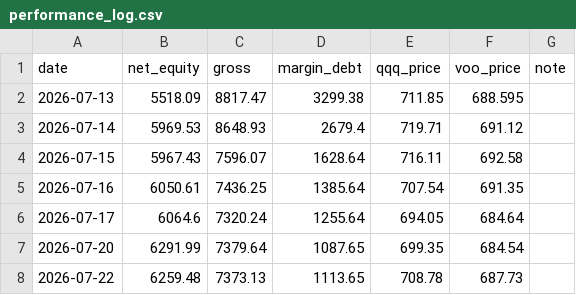
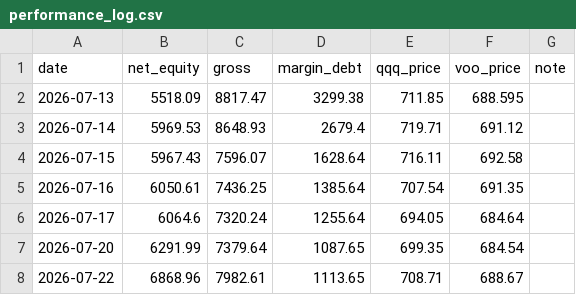
Before and after one commit to Mast3rkey/Portfolio-HQ, a CSV file: performance_log.csv, drawn as a sheet.

```diff
--- a/performance_log.csv
+++ b/performance_log.csv
@@ -7,2 +7,2 @@ date,net_equity,gross,margin_debt,qqq_price,voo_price,note
 2026-07-20,6291.99,7379.64,1087.65,699.35,684.54,
-2026-07-22,6259.48,7373.13,1113.65,708.78,687.73,
+2026-07-22,6868.96,7982.61,1113.65,708.71,688.67,
```
Also changed, not shown: 1 other file.
